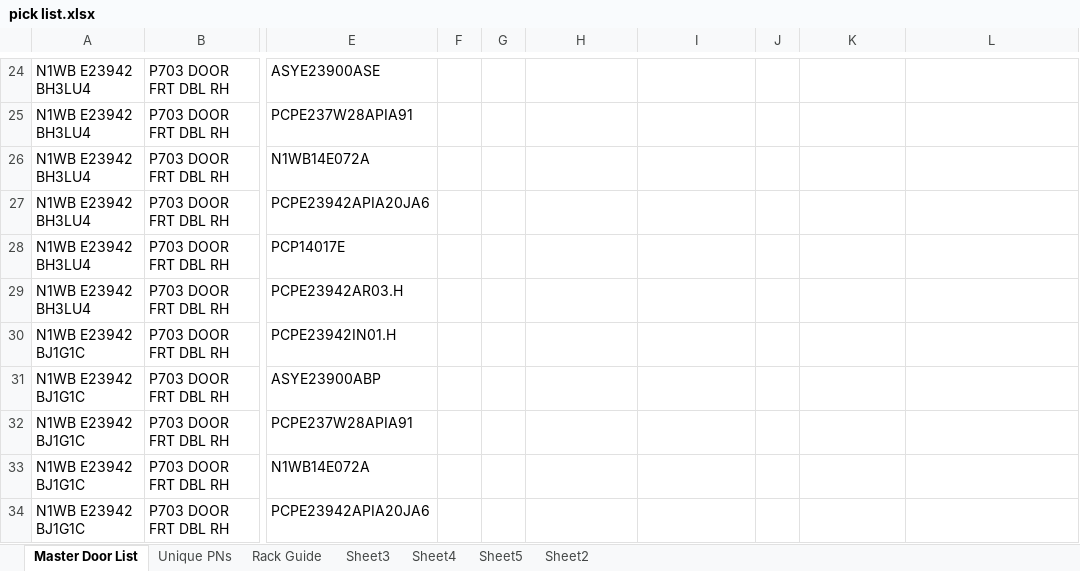
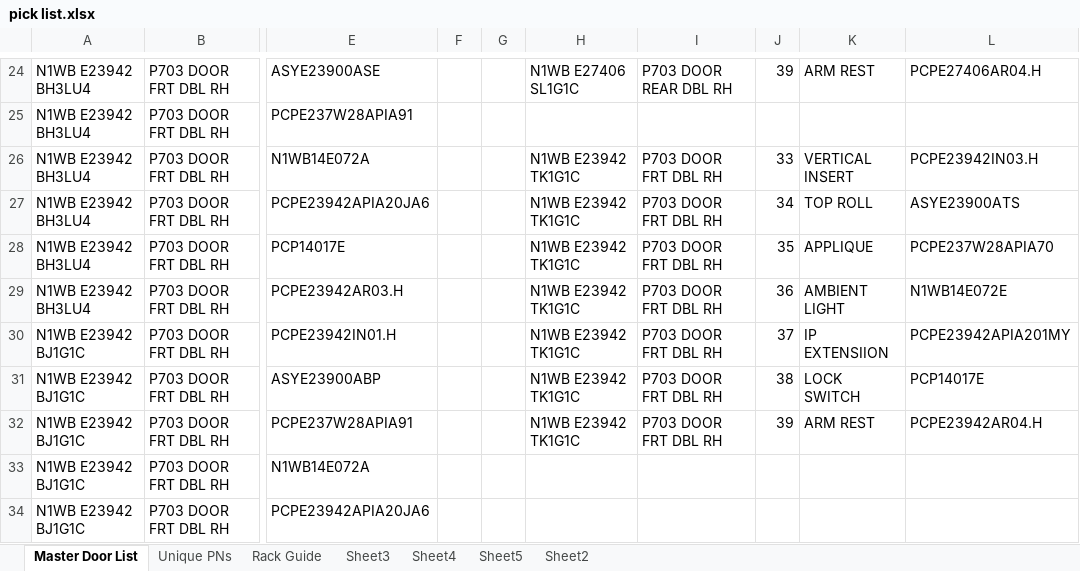
Before and after one commit to SgtSeamonkey/warehouse-pick-guide, an Excel workbook: reference pics/pick list.xlsx, sheet Master Door List, drawn as a sheet; only a part is shown, gaps mark what is left out; values as stored, in another font and other column widths than the file's, no borders; the diff covers the shown part only; the diff names each change by its address in the sheet, - before the commit and + after, or states it on an @@ line.

```diff
--- a/reference pics/pick list.xlsx (sheet Master Door List)
+++ b/reference pics/pick list.xlsx (sheet Master Door List)
-H24: (empty)
+H24: N1WB E27406 SL1G1C
-I24: (empty)
+I24: P703 DOOR REAR DBL RH
-J24: (empty)
+J24: 39
-K24: (empty)
+K24: ARM REST
-L24: (empty)
+L24: PCPE27406AR04.H
-H26:H32: (empty)
+H26:H32: N1WB E23942 TK1G1C
-I26:I32: (empty)
+I26:I32: P703 DOOR FRT DBL RH
-J26: (empty)
+J26: 33
-K26: (empty)
+K26: VERTICAL INSERT
-L26: (empty)
+L26: PCPE23942IN03.H
-J27: (empty)
+J27: 34
-K27: (empty)
+K27: TOP ROLL
-L27: (empty)
+L27: ASYE23900ATS
-J28: (empty)
+J28: 35
-K28: (empty)
+K28: APPLIQUE
-L28: (empty)
+L28: PCPE237W28APIA70
-J29: (empty)
+J29: 36
-K29: (empty)
+K29: AMBIENT LIGHT
-L29: (empty)
+L29: N1WB14E072E
-J30: (empty)
+J30: 37
-K30: (empty)
+K30: IP EXTENSIION
-L30: (empty)
+L30: PCPE23942APIA201MY
-J31: (empty)
+J31: 38
-K31: (empty)
+K31: LOCK SWITCH
-L31: (empty)
+L31: PCP14017E
-J32: (empty)
+J32: 39
-K32: (empty)
+K32: ARM REST
-L32: (empty)
+L32: PCPE23942AR04.H
```
Also changed, not shown: 80 edited cells elsewhere in this sheet, sheet Rack Guide, formulas that keep their value, 1 other file.
